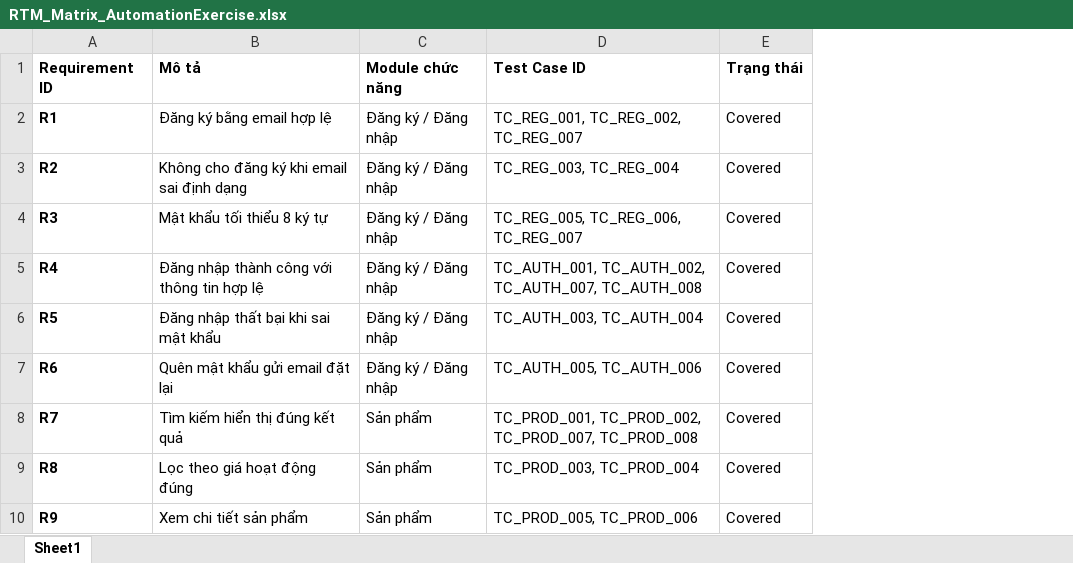
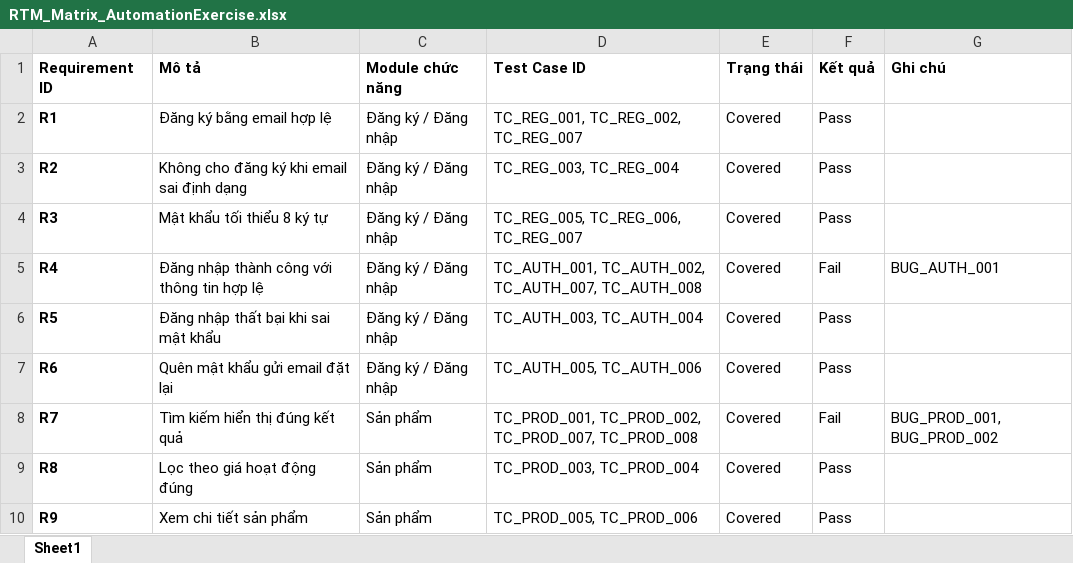
Before and after one commit to Nguyntanh/manual_testing, an Excel workbook: 03_RTM/RTM_Matrix_AutomationExercise.xlsx, sheet Sheet1, drawn as a sheet; only a part is shown; values as stored, in another font and other column widths than the file's, no borders; charts and pictures not drawn; the diff names each change by its address in the sheet, - before the commit and + after, or states it on an @@ line.

```diff
--- a/03_RTM/RTM_Matrix_AutomationExercise.xlsx (sheet Sheet1)
+++ b/03_RTM/RTM_Matrix_AutomationExercise.xlsx (sheet Sheet1)
+column F, rows 1-10: Kết quả | Pass | Pass | Pass | Fail | Pass | Pass | Fail | Pass | Pass
+column G, rows 1-8: Ghi chú |  |  |  | BUG_AUTH_001 |  |  | BUG_PROD_001, BUG_PROD_002
```
Also changed, not shown: charts or pictures, 06_Test_Metrics/Metrics_Dashboard.xlsx, 7 other files.
